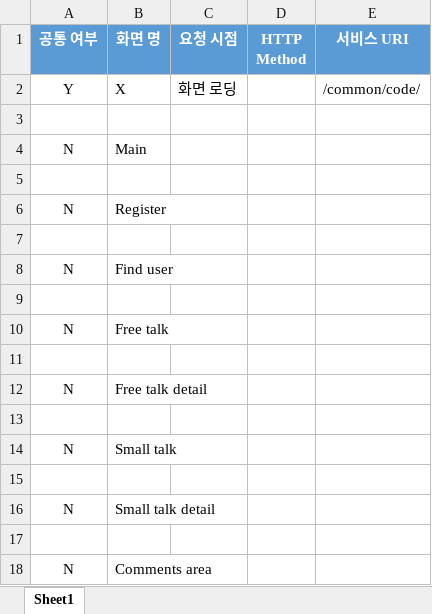
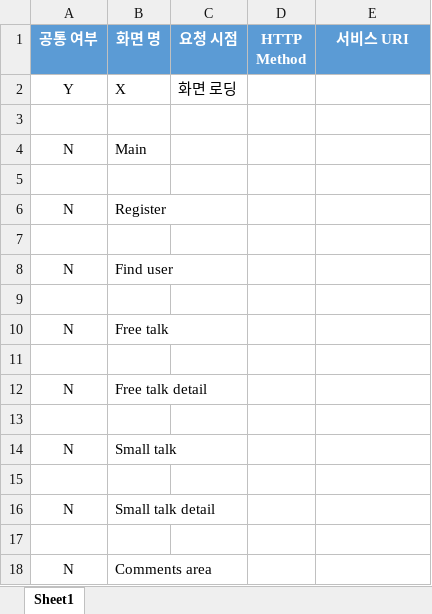
Before and after one commit to lljjssjjll/project-boot-ournotes, an Excel workbook: 서비스 목록/ournotes_서비스목록_20180820.xlsx, sheet Sheet1, drawn as a sheet; values as stored, in another font and other column widths than the file's, no borders; the diff names each change by its address in the sheet, - before the commit and + after, or states it on an @@ line.

```diff
--- a/서비스 목록/ournotes_서비스목록_20180820.xlsx (sheet Sheet1)
+++ b/서비스 목록/ournotes_서비스목록_20180820.xlsx (sheet Sheet1)
-E2 (서비스 URI): /common/code/
+E2 (서비스 URI): (empty)
```
Also changed, not shown: 2 other files.
